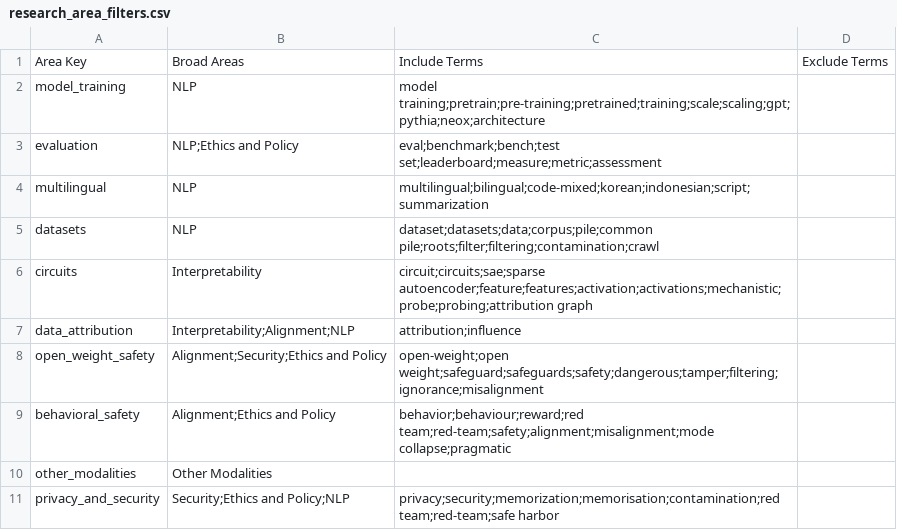
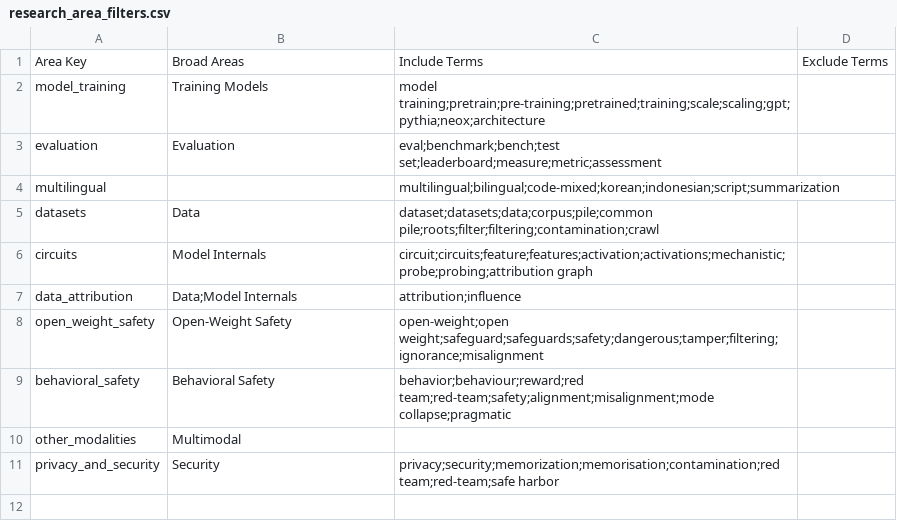
Before and after one commit to StellaAthena/eleutherai-website-draft, a CSV file: research_area_filters.csv, drawn as a sheet.

Commit message:
Update publication data pipeline and homepage resources

```diff
--- a/research_area_filters.csv
+++ b/research_area_filters.csv
@@ -1,11 +1,11 @@
 Area Key,Broad Areas,Include Terms,Exclude Terms
-model_training,NLP,"model training;pretrain;pre-training;pretrained;training;scale;scaling;gpt;pythia;neox;architecture",
-evaluation,"NLP;Ethics and Policy","eval;benchmark;bench;test set;leaderboard;measure;metric;assessment",
-multilingual,NLP,"multilingual;bilingual;code-mixed;korean;indonesian;script;summarization",
-datasets,NLP,"dataset;datasets;data;corpus;pile;common pile;roots;filter;filtering;contamination;crawl",
-circuits,Interpretability,"circuit;circuits;sae;sparse autoencoder;feature;features;activation;activations;mechanistic;probe;probing;attribution graph",
-data_attribution,"Interpretability;Alignment;NLP","attribution;influence",
-open_weight_safety,"Alignment;Security;Ethics and Policy","open-weight;open weight;safeguard;safeguards;safety;dangerous;tamper;filtering;ignorance;misalignment",
-behavioral_safety,"Alignment;Ethics and Policy","behavior;behaviour;reward;red team;red-team;safety;alignment;misalignment;mode collapse;pragmatic",
-other_modalities,Other Modalities,,
-privacy_and_security,"Security;Ethics and Policy;NLP","privacy;security;memorization;memorisation;contamination;red team;red-team;safe harbor",
+model_training,Training Models,"model training;pretrain;pre-training;pretrained;training;scale;scaling;gpt;pythia;neox;architecture",
+evaluation,Evaluation,"eval;benchmark;bench;test set;leaderboard;measure;metric;assessment",
+multilingual,,"multilingual;bilingual;code-mixed;korean;indonesian;script;summarization",
+datasets,Data,"dataset;datasets;data;corpus;pile;common pile;roots;filter;filtering;contamination;crawl",
+circuits,Model Internals,"circuit;circuits;feature;features;activation;activations;mechanistic;probe;probing;attribution graph",
+data_attribution,"Data;Model Internals","attribution;influence",
+open_weight_safety,Open-Weight Safety,"open-weight;open weight;safeguard;safeguards;safety;dangerous;tamper;filtering;ignorance;misalignment",
+behavioral_safety,Behavioral Safety,"behavior;behaviour;reward;red team;red-team;safety;alignment;misalignment;mode collapse;pragmatic",
+other_modalities,Multimodal,,
+privacy_and_security,Security,"privacy;security;memorization;memorisation;contamination;red team;red-team;safe harbor",
```
Also changed, not shown: 19 other files.
